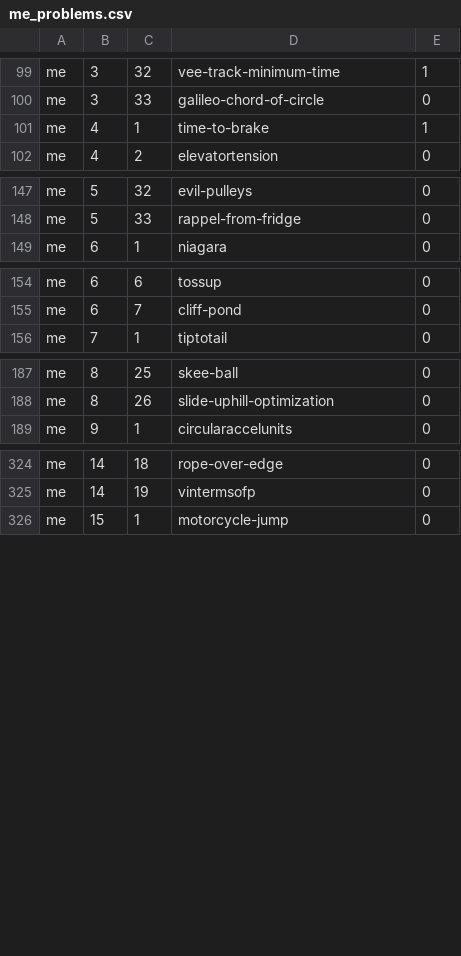
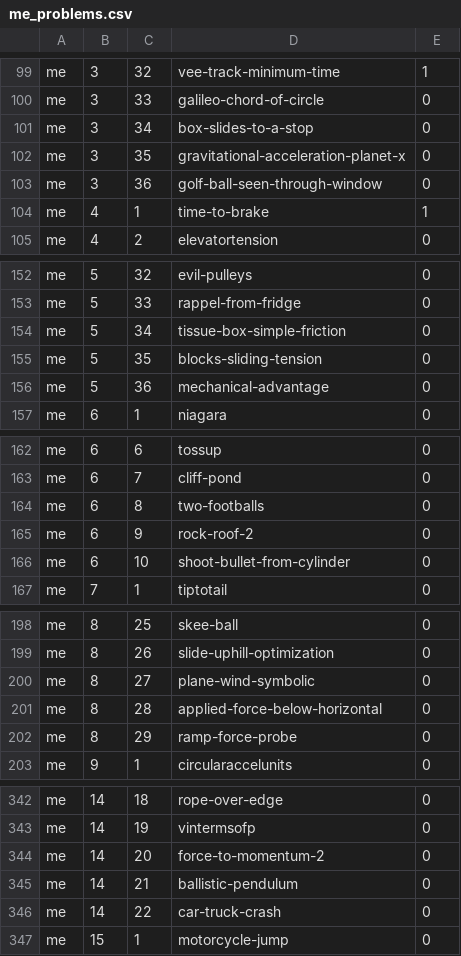
Before and after one commit to bkasel/lm, a CSV file: data/per_book/me_problems.csv, drawn as a sheet; only a part is shown, gaps mark what is left out; the diff covers the shown part only; the diff names each change by its address in the sheet, - before the commit and + after, or states it on an @@ line.

```diff
--- a/data/per_book/me_problems.csv
+++ b/data/per_book/me_problems.csv
+row 101: me | 3 | 34 | box-slides-to-a-stop | 0
+row 102: me | 3 | 35 | gravitational-acceleration-planet-x | 0
+row 103: me | 3 | 36 | golf-ball-seen-through-window | 0
+row 154: me | 5 | 34 | tissue-box-simple-friction | 0
+row 155: me | 5 | 35 | blocks-sliding-tension | 0
+row 156: me | 5 | 36 | mechanical-advantage | 0
+row 164: me | 6 | 8 | two-footballs | 0
+row 165: me | 6 | 9 | rock-roof-2 | 0
+row 166: me | 6 | 10 | shoot-bullet-from-cylinder | 0
+row 200: me | 8 | 27 | plane-wind-symbolic | 0
+row 201: me | 8 | 28 | applied-force-below-horizontal | 0
+row 202: me | 8 | 29 | ramp-force-probe | 0
+row 344: me | 14 | 20 | force-to-momentum-2 | 0
+row 345: me | 14 | 21 | ballistic-pendulum | 0
+row 346: me | 14 | 22 | car-truck-crash | 0
```
Also changed, not shown: 8 added rows elsewhere in this file, data/per_book/lm_problems.csv, data/per_book/problems_problems.csv, 37 other files.
